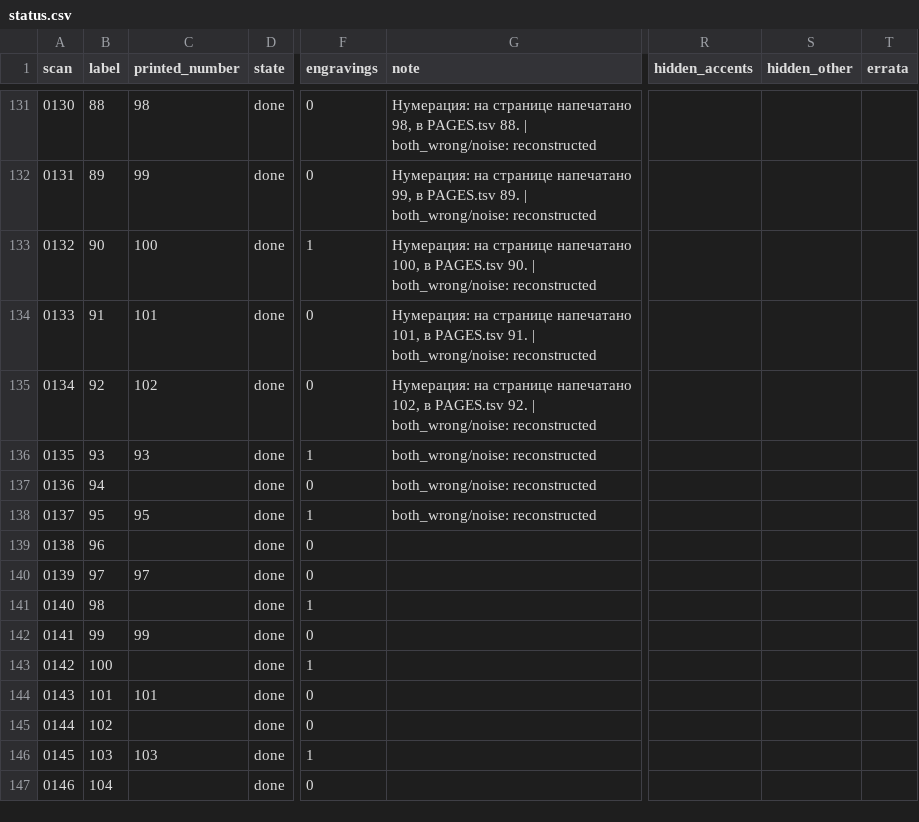
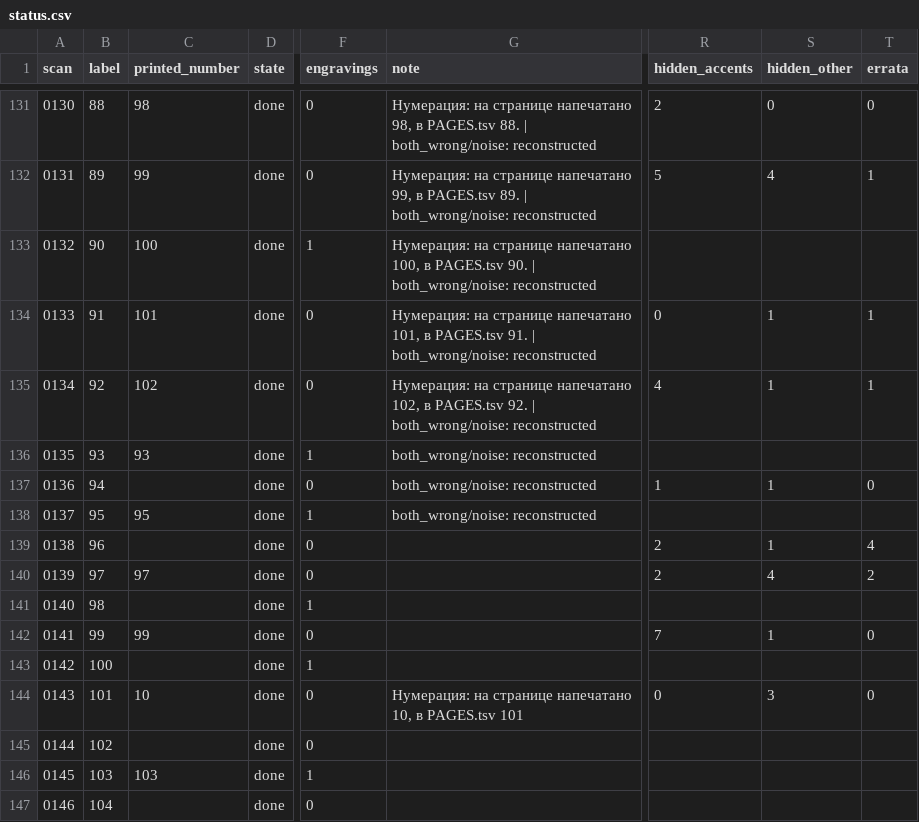
Before and after one commit to nfhours/library, a CSV file: books/cartari/_text/status.csv, drawn as a sheet; only a part is shown, gaps mark what is left out; the diff covers the shown part only; the diff names each change by its address in the sheet, - before the commit and + after, or states it on an @@ line.

```diff
--- a/books/cartari/_text/status.csv
+++ b/books/cartari/_text/status.csv
-R131 (hidden_accents): (empty)
+R131 (hidden_accents): 2
-S131 (hidden_other): (empty)
+S131 (hidden_other): 0
-T131 (errata): (empty)
+T131 (errata): 0
-R132 (hidden_accents): (empty)
+R132 (hidden_accents): 5
-S132 (hidden_other): (empty)
+S132 (hidden_other): 4
-T132 (errata): (empty)
+T132 (errata): 1
-R134 (hidden_accents): (empty)
+R134 (hidden_accents): 0
-S134:S135 (hidden_other): (empty)
+S134:S135 (hidden_other): 1
-T134:T135 (errata): (empty)
+T134:T135 (errata): 1
-R135 (hidden_accents): (empty)
+R135 (hidden_accents): 4
-R137 (hidden_accents): (empty)
+R137 (hidden_accents): 1
-S137 (hidden_other): (empty)
+S137 (hidden_other): 1
-T137 (errata): (empty)
+T137 (errata): 0
-R139:R140 (hidden_accents): (empty)
+R139:R140 (hidden_accents): 2
-S139 (hidden_other): (empty)
+S139 (hidden_other): 1
-T139 (errata): (empty)
+T139 (errata): 4
-S140 (hidden_other): (empty)
+S140 (hidden_other): 4
-T140 (errata): (empty)
+T140 (errata): 2
-R142 (hidden_accents): (empty)
+R142 (hidden_accents): 7
-S142 (hidden_other): (empty)
+S142 (hidden_other): 1
-T142 (errata): (empty)
+T142 (errata): 0
-C144 (printed_number): 101
+C144 (printed_number): 10
-G144 (note): (empty)
+G144 (note): Нумерация: на странице напечатано 10, в PAGES.tsv 101
-R144 (hidden_accents): (empty)
+R144 (hidden_accents): 0
-S144 (hidden_other): (empty)
+S144 (hidden_other): 3
-T144 (errata): (empty)
+T144 (errata): 0
```
Also changed, not shown: 33 edited cells elsewhere in this file, 24 other files.
